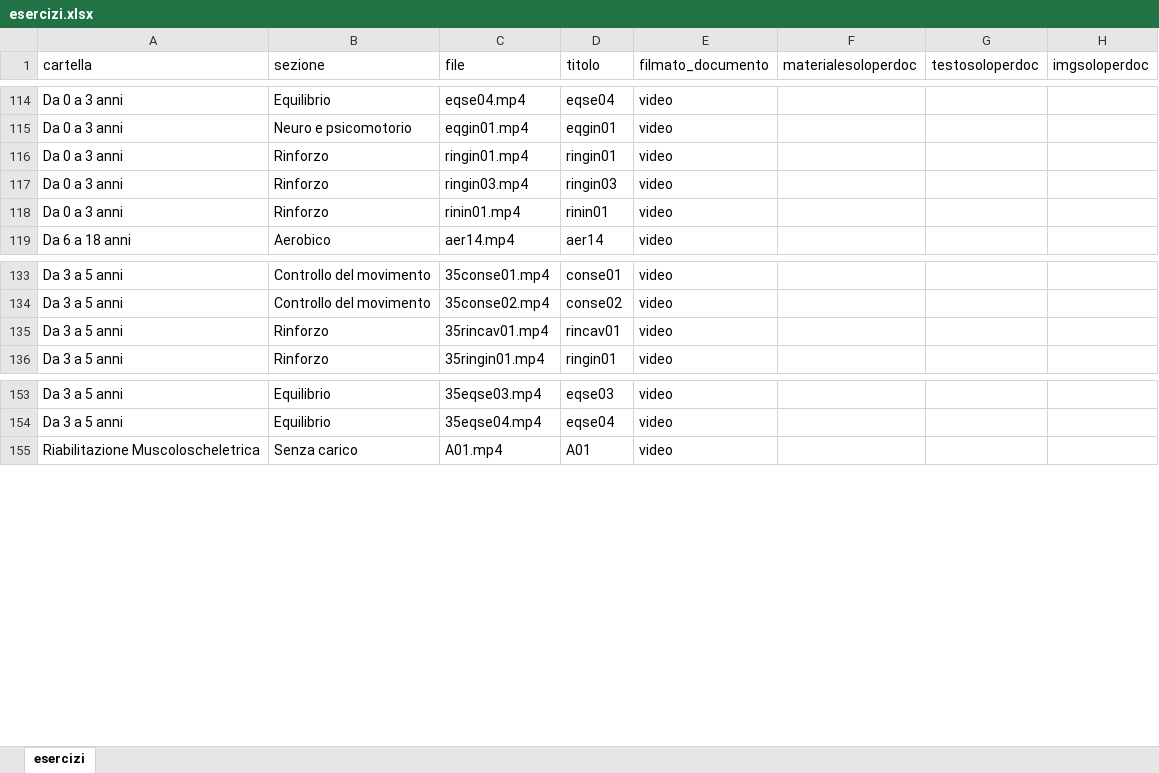
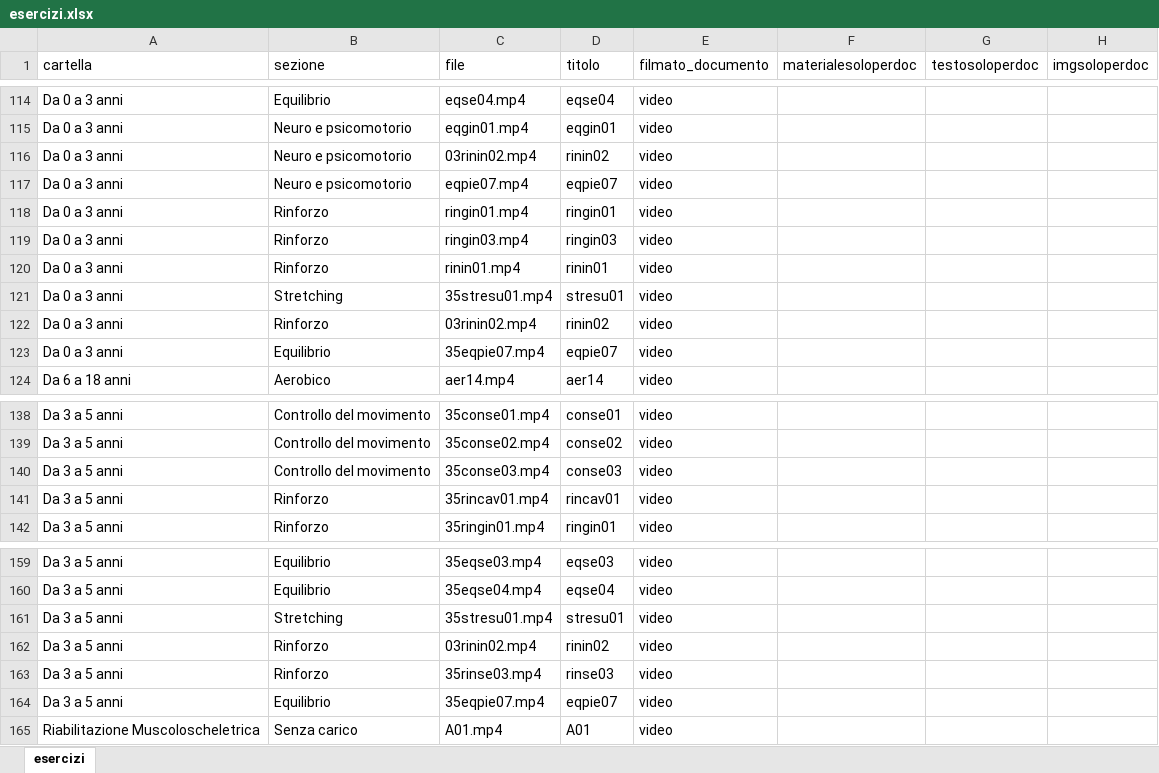
Before and after one commit to iomimuovoacasa/iomimuovoacasa.github.io, an Excel workbook: esercizi.xlsx, sheet esercizi, drawn as a sheet; only a part is shown, gaps mark what is left out; values as stored, in another font and other column widths than the file's, no borders; the diff names each change by its address in the sheet, - before the commit and + after, or states it on an @@ line.

Commit message:
Video 05

```diff
--- a/esercizi.xlsx (sheet esercizi)
+++ b/esercizi.xlsx (sheet esercizi)
+row 116: Da 0 a 3 anni | Neuro e psicomotorio | 03rinin02.mp4 | rinin02 | video
+row 117: Da 0 a 3 anni | Neuro e psicomotorio | eqpie07.mp4 | eqpie07 | video
+row 121: Da 0 a 3 anni | Stretching | 35stresu01.mp4 | stresu01 | video
+row 122: Da 0 a 3 anni | Rinforzo | 03rinin02.mp4 | rinin02 | video
+row 123: Da 0 a 3 anni | Equilibrio | 35eqpie07.mp4 | eqpie07 | video
+row 140: Da 3 a 5 anni | Controllo del movimento | 35conse03.mp4 | conse03 | video
+row 161: Da 3 a 5 anni | Stretching | 35stresu01.mp4 | stresu01 | video
+row 162: Da 3 a 5 anni | Rinforzo | 03rinin02.mp4 | rinin02 | video
+row 163: Da 3 a 5 anni | Rinforzo | 35rinse03.mp4 | rinse03 | video
+row 164: Da 3 a 5 anni | Equilibrio | 35eqpie07.mp4 | eqpie07 | video
```
Also changed, not shown: esplora.xlsx, 25 other files.
